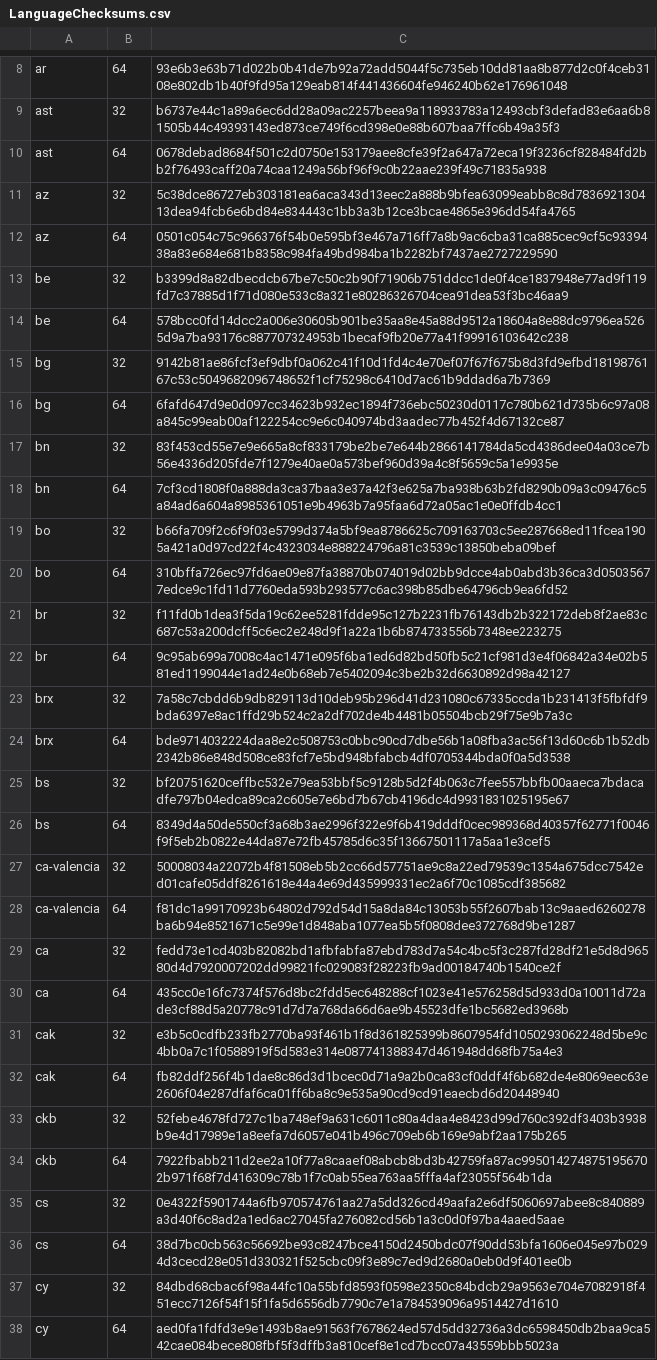
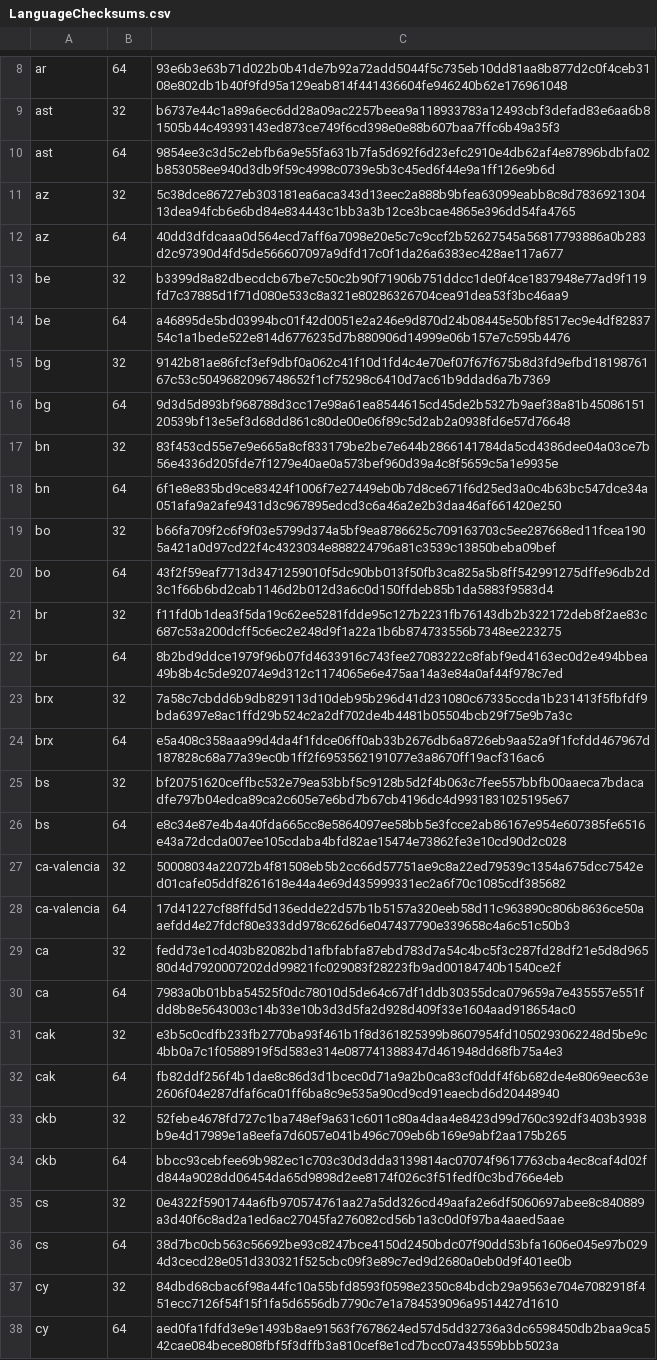
Before and after one commit to mkevenaar/chocolatey-packages, a CSV file: automatic/firefox-nightly/tools/LanguageChecksums.csv, drawn as a sheet; only a part is shown, gaps mark what is left out; the diff covers the shown part only.

Commit message:
AU: 1 updated - firefox-nightly [skip ci] https://gist.github.com/675e3f672bda54270f8d7f5415f9374d/4ef2776ca4721049a8b1de0df3548c7b0a374950

```diff
--- a/automatic/firefox-nightly/tools/LanguageChecksums.csv
+++ b/automatic/firefox-nightly/tools/LanguageChecksums.csv
@@ -9,23 +9,23 @@ ar|64|93e6b3e63b71d022b0b41de7b92a72add5044f5c735eb10dd81aa8b877d2c0f4ceb3108e80
 ast|32|b6737e44c1a89a6ec6dd28a09ac2257beea9a118933783a12493cbf3defad83e6aa6b81505b44c49393143ed873ce749f6cd398e0e88b607baa7ffc6b49a35f3
-ast|64|0678debad8684f501c2d0750e153179aee8cfe39f2a647a72eca19f3236cf828484fd2bb2f76493caff20a74caa1249a56bf96f9c0b22aae239f49c71835a938
+ast|64|9854ee3c3d5c2ebfb6a9e55fa631b7fa5d692f6d23efc2910e4db62af4e87896bdbfa02b853058ee940d3db9f59c4998c0739e5b3c45ed6f44e9a1ff126e9b6d
 az|32|5c38dce86727eb303181ea6aca343d13eec2a888b9bfea63099eabb8c8d783692130413dea94fcb6e6bd84e834443c1bb3a3b12ce3bcae4865e396dd54fa4765
-az|64|0501c054c75c966376f54b0e595bf3e467a716ff7a8b9ac6cba31ca885cec9cf5c9339438a83e684e681b8358c984fa49bd984ba1b2282bf7437ae2727229590
+az|64|40dd3dfdcaaa0d564ecd7aff6a7098e20e5c7c9ccf2b52627545a56817793886a0b283d2c97390d4fd5de566607097a9dfd17c0f1da26a6383ec428ae117a677
 be|32|b3399d8a82dbecdcb67be7c50c2b90f71906b751ddcc1de0f4ce1837948e77ad9f119fd7c37885d1f71d080e533c8a321e80286326704cea91dea53f3bc46aa9
-be|64|578bcc0fd14dcc2a006e30605b901be35aa8e45a88d9512a18604a8e88dc9796ea5265d9a7ba93176c887707324953b1becaf9fb20e77a41f99916103642c238
+be|64|a46895de5bd03994bc01f42d0051e2a246e9d870d24b08445e50bf8517ec9e4df8283754c1a1bede522e814d6776235d7b880906d14999e06b157e7c595b4476
 bg|32|9142b81ae86fcf3ef9dbf0a062c41f10d1fd4c4e70ef07f67f675b8d3fd9efbd1819876167c53c5049682096748652f1cf75298c6410d7ac61b9ddad6a7b7369
-bg|64|6fafd647d9e0d097cc34623b932ec1894f736ebc50230d0117c780b621d735b6c97a08a845c99eab00af122254cc9e6c040974bd3aadec77b452f4d67132ce87
+bg|64|9d3d5d893bf968788d3cc17e98a61ea8544615cd45de2b5327b9aef38a81b4508615120539bf13e5ef3d68dd861c80de00e06f89c5d2ab2a0938fd6e57d76648
 bn|32|83f453cd55e7e9e665a8cf833179be2be7e644b2866141784da5cd4386dee04a03ce7b56e4336d205fde7f1279e40ae0a573bef960d39a4c8f5659c5a1e9935e
-bn|64|7cf3cd1808f0a888da3ca37baa3e37a42f3e625a7ba938b63b2fd8290b09a3c09476c5a84ad6a604a8985361051e9b4963b7a95faa6d72a05ac1e0e0ffdb4cc1
+bn|64|6f1e8e835bd9ce83424f1006f7e27449eb0b7d8ce671f6d25ed3a0c4b63bc547dce34a051afa9a2afe9431d3c967895edcd3c6a46a2e2b3daa46af661420e250
 bo|32|b66fa709f2c6f9f03e5799d374a5bf9ea8786625c709163703c5ee287668ed11fcea1905a421a0d97cd22f4c4323034e888224796a81c3539c13850beba09bef
-bo|64|310bffa726ec97fd6ae09e87fa38870b074019d02bb9dcce4ab0abd3b36ca3d05035677edce9c1fd11d7760eda593b293577c6ac398b85dbe64796cb9ea6fd52
+bo|64|43f2f59eaf7713d3471259010f5dc90bb013f50fb3ca825a5b8ff542991275dffe96db2d3c1f66b6bd2cab1146d2b012d3a6c0d150ffdeb85b1da5883f9583d4
 br|32|f11fd0b1dea3f5da19c62ee5281fdde95c127b2231fb76143db2b322172deb8f2ae83c687c53a200dcff5c6ec2e248d9f1a22a1b6b874733556b7348ee223275
-br|64|9c95ab699a7008c4ac1471e095f6ba1ed6d82bd50fb5c21cf981d3e4f06842a34e02b581ed1199044e1ad24e0b68eb7e5402094c3be2b32d6630892d98a42127
+br|64|8b2bd9ddce1979f96b07fd4633916c743fee27083222c8fabf9ed4163ec0d2e494bbea49b8b4c5de92074e9d312c1174065e6e475aa14a3e84a0af44f978c7ed
 brx|32|7a58c7cbdd6b9db829113d10deb95b296d41d231080c67335ccda1b231413f5fbfdf9bda6397e8ac1ffd29b524c2a2df702de4b4481b05504bcb29f75e9b7a3c
-brx|64|bde9714032224daa8e2c508753c0bbc90cd7dbe56b1a08fba3ac56f13d60c6b1b52db2342b86e848d508ce83fcf7e5bd948bfabcb4df0705344bda0f0a5d3538
+brx|64|e5a408c358aaa99d4da4f1fdce06ff0ab33b2676db6a8726eb9aa52a9f1fcfdd467967d187828c68a77a39ec0b1ff2f6953562191077e3a8670ff19acf316ac6
 bs|32|bf20751620ceffbc532e79ea53bbf5c9128b5d2f4b063c7fee557bbfb00aaeca7bdacadfe797b04edca89ca2c605e7e6bd7b67cb4196dc4d9931831025195e67
-bs|64|8349d4a50de550cf3a68b3ae2996f322e9f6b419dddf0cec989368d40357f62771f0046f9f5eb2b0822e44da87e72fb45785d6c35f13667501117a5aa1e3cef5
+bs|64|e8c34e87e4b4a40fda665cc8e5864097ee58bb5e3fcce2ab86167e954e607385fe6516e43a72dcda007ee105cdaba4bfd82ae15474e73862fe3e10cd90d2c028
 ca-valencia|32|50008034a22072b4f81508eb5b2cc66d57751ae9c8a22ed79539c1354a675dcc7542ed01cafe05ddf8261618e44a4e69d435999331ec2a6f70c1085cdf385682
-ca-valencia|64|f81dc1a99170923b64802d792d54d15a8da84c13053b55f2607bab13c9aaed6260278ba6b94e8521671c5e99e1d848aba1077ea5b5f0808dee372768d9be1287
+ca-valencia|64|17d41227cf88ffd5d136edde22d57b1b5157a320eeb58d11c963890c806b8636ce50aaefdd4e27fdcf80e333dd978c626d6e047437790e339658c4a6c51c50b3
 ca|32|fedd73e1cd403b82082bd1afbfabfa87ebd783d7a54c4bc5f3c287fd28df21e5d8d96580d4d7920007202dd99821fc029083f28223fb9ad00184740b1540ce2f
-ca|64|435cc0e16fc7374f576d8bc2fdd5ec648288cf1023e41e576258d5d933d0a10011d72ade3cf88d5a20778c91d7d7a768da66d6ae9b45523dfe1bc5682ed3968b
+ca|64|7983a0b01bba54525f0dc78010d5de64c67df1ddb30355dca079659a7e435557e551fdd8b8e5643003c14b33e10b3d3d5fa2d928d409f33e1604aad918654ac0
 cak|32|e3b5c0cdfb233fb2770ba93f461b1f8d361825399b8607954fd1050293062248d5be9c4bb0a7c1f0588919f5d583e314e087741388347d461948dd68fb75a4e3
@@ -33,3 +33,3 @@ cak|64|fb82ddf256f4b1dae8c86d3d1bcec0d71a9a2b0ca83cf0ddf4f6b682de4e8069eec63e260
 ckb|32|52febe4678fd727c1ba748ef9a631c6011c80a4daa4e8423d99d760c392df3403b3938b9e4d17989e1a8eefa7d6057e041b496c709eb6b169e9abf2aa175b265
-ckb|64|7922fbabb211d2ee2a10f77a8caaef08abcb8bd3b42759fa87ac9950142748751956702b971f68f7d416309c78b1f7c0ab55ea763aa5fffa4af23055f564b1da
+ckb|64|bbcc93cebfee69b982ec1c703c30d3dda3139814ac07074f9617763cba4ec8caf4d02fd844a9028dd06454da65d9898d2ee8174f026c3f51fedf0c3bd766e4eb
 cs|32|0e4322f5901744a6fb970574761aa27a5dd326cd49aafa2e6df5060697abee8c840889a3d40f6c8ad2a1ed6ac27045fa276082cd56b1a3c0d0f97ba4aaed5aae
```
Also changed, not shown: 61 edited cells elsewhere in this file, 3 other files.
